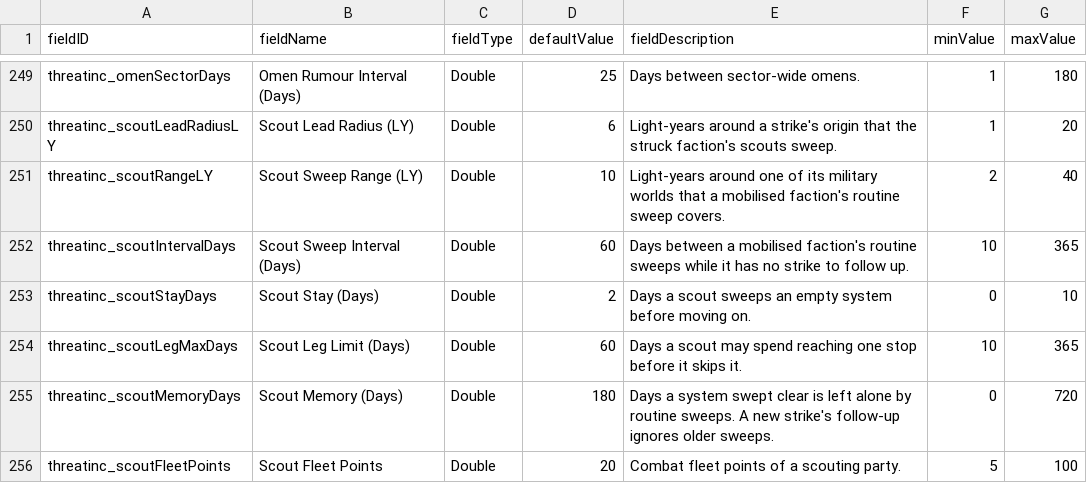
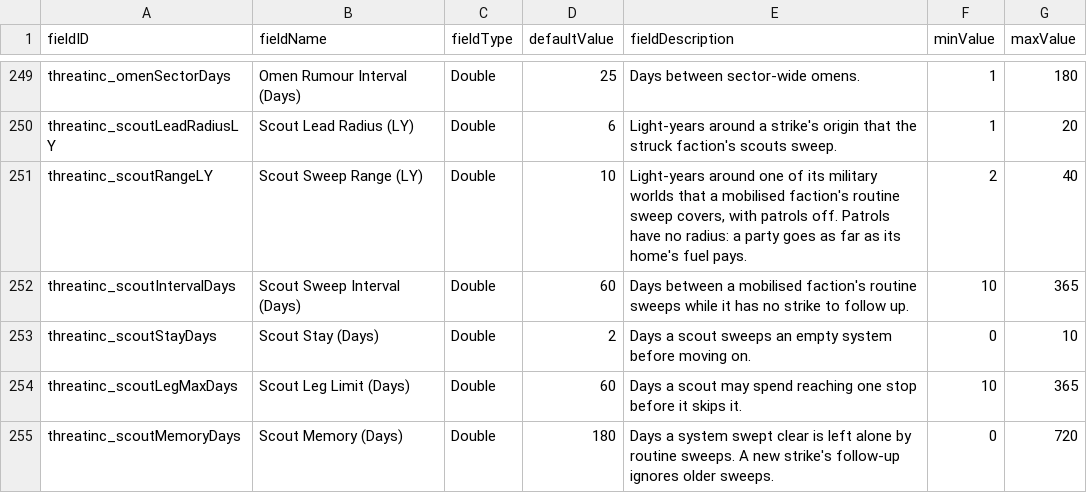
Before and after one commit to pogoman/ThreatIncursion, a CSV file: data/config/LunaSettings.csv, drawn as a sheet; only a part is shown, gaps mark what is left out; the shorter side is filled out with more unchanged rows.

```diff
--- a/data/config/LunaSettings.csv
+++ b/data/config/LunaSettings.csv
@@ -250,3 +250,3 @@ threatinc_omenSectorDays,Omen Rumour Interval (Days),Double,25,"Days between sec
 threatinc_scoutLeadRadiusLY,Scout Lead Radius (LY),Double,6,"Light-years around a strike's origin that the struck faction's scouts sweep.",1,20
-threatinc_scoutRangeLY,Scout Sweep Range (LY),Double,10,"Light-years around one of its military worlds that a mobilised faction's routine sweep covers.",2,40
+threatinc_scoutRangeLY,Scout Sweep Range (LY),Double,10,"Light-years around one of its military worlds that a mobilised faction's routine sweep covers, with patrols off. Patrols have no radius: a party goes as far as its home's fuel pays.",2,40
 threatinc_scoutIntervalDays,Scout Sweep Interval (Days),Double,60,"Days between a mobilised faction's routine sweeps while it has no strike to follow up.",10,365
```
Also changed, not shown: 8 other files.
